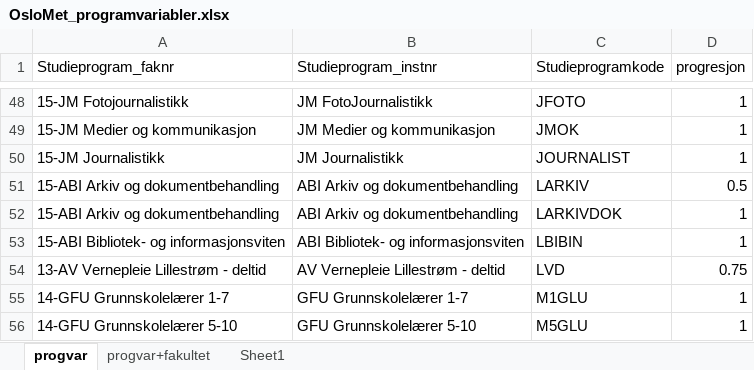
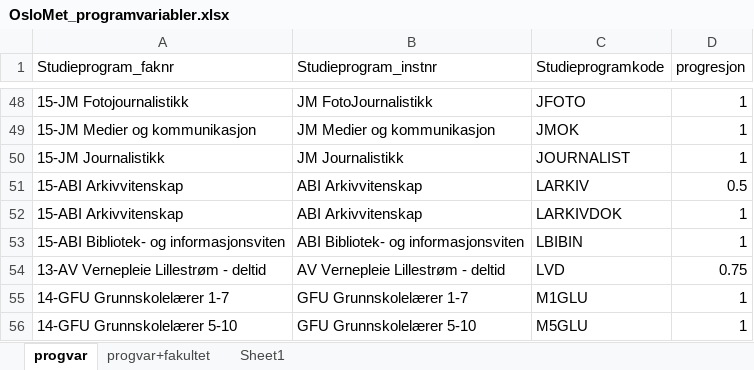
Before and after one commit to utenH/Studentsvar, an Excel workbook: base/OsloMet_programvariabler.xlsx, sheet progvar, drawn as a sheet; only a part is shown, gaps mark what is left out; values as stored, in another font and other column widths than the file's, no borders; conditional formats and table styles not drawn; the diff names each change by its address in the sheet, - before the commit and + after, or states it on an @@ line.

Commit message:
Omstrukturering og betre oppsett for å bygge datasett for fullførte kvalifikasjonar

```diff
--- a/base/OsloMet_programvariabler.xlsx (sheet progvar)
+++ b/base/OsloMet_programvariabler.xlsx (sheet progvar)
-A51:A52 (Studieprogram_faknr): 15-ABI Arkiv og dokumentbehandling
+A51:A52 (Studieprogram_faknr): 15-ABI Arkivvitenskap
-B51:B52 (Studieprogram_instnr): ABI Arkiv og dokumentbehandling
+B51:B52 (Studieprogram_instnr): ABI Arkivvitenskap
```
Also changed, not shown: 3 other files.
